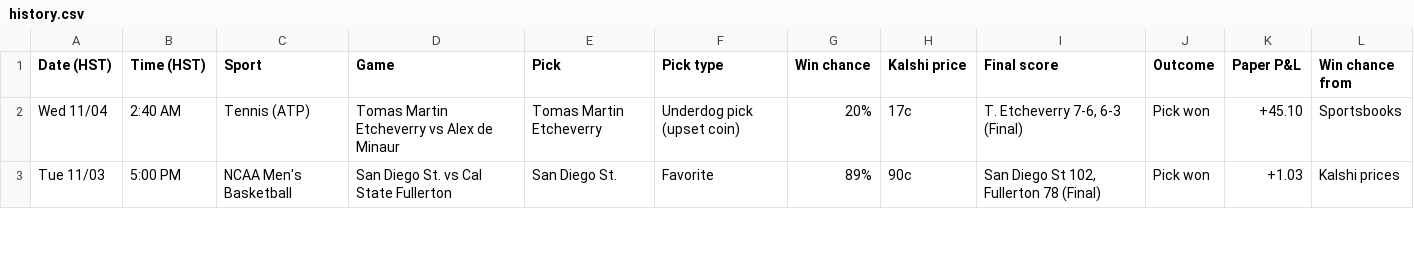
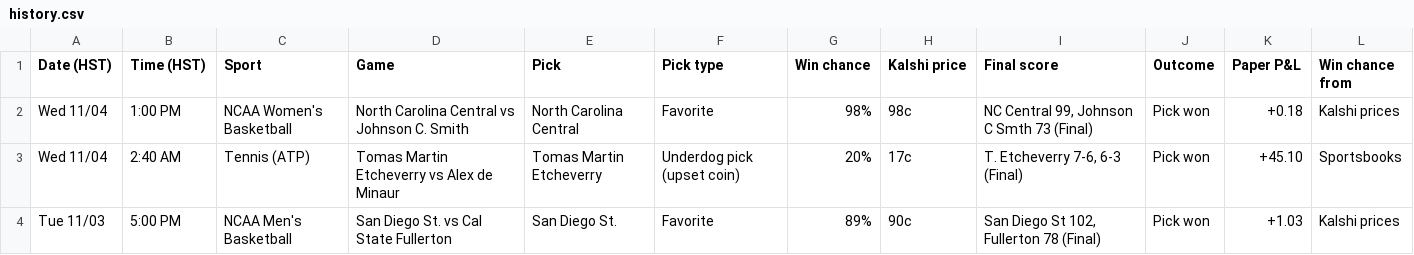
Before and after one commit to Seed808/kalshi-bot, a CSV file: docs/history.csv, drawn as a sheet; only a part is shown; the diff names each change by its address in the sheet, - before the commit and + after, or states it on an @@ line.

```diff
--- a/docs/history.csv
+++ b/docs/history.csv
+row 2: Wed 11/04 | 1:00 PM | NCAA Women's Basketball | North Carolina Central vs Johnson C. Smith | North Carolina Central | Favorite | 98% | 98c | NC Central 99, Johnson C Smth 73 (Final) | Pick won | +0.18 | Kalshi prices
```
Also changed, not shown: 5 other files.
